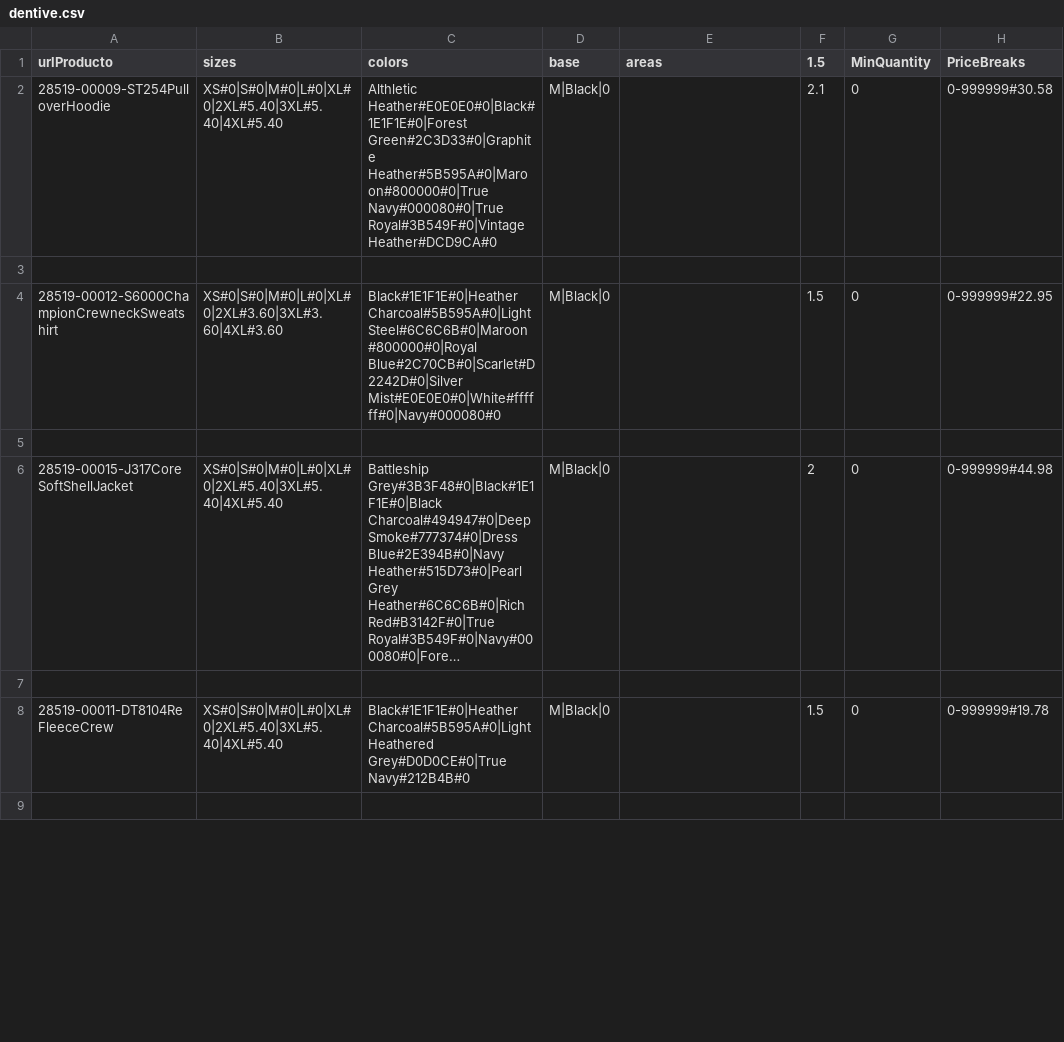
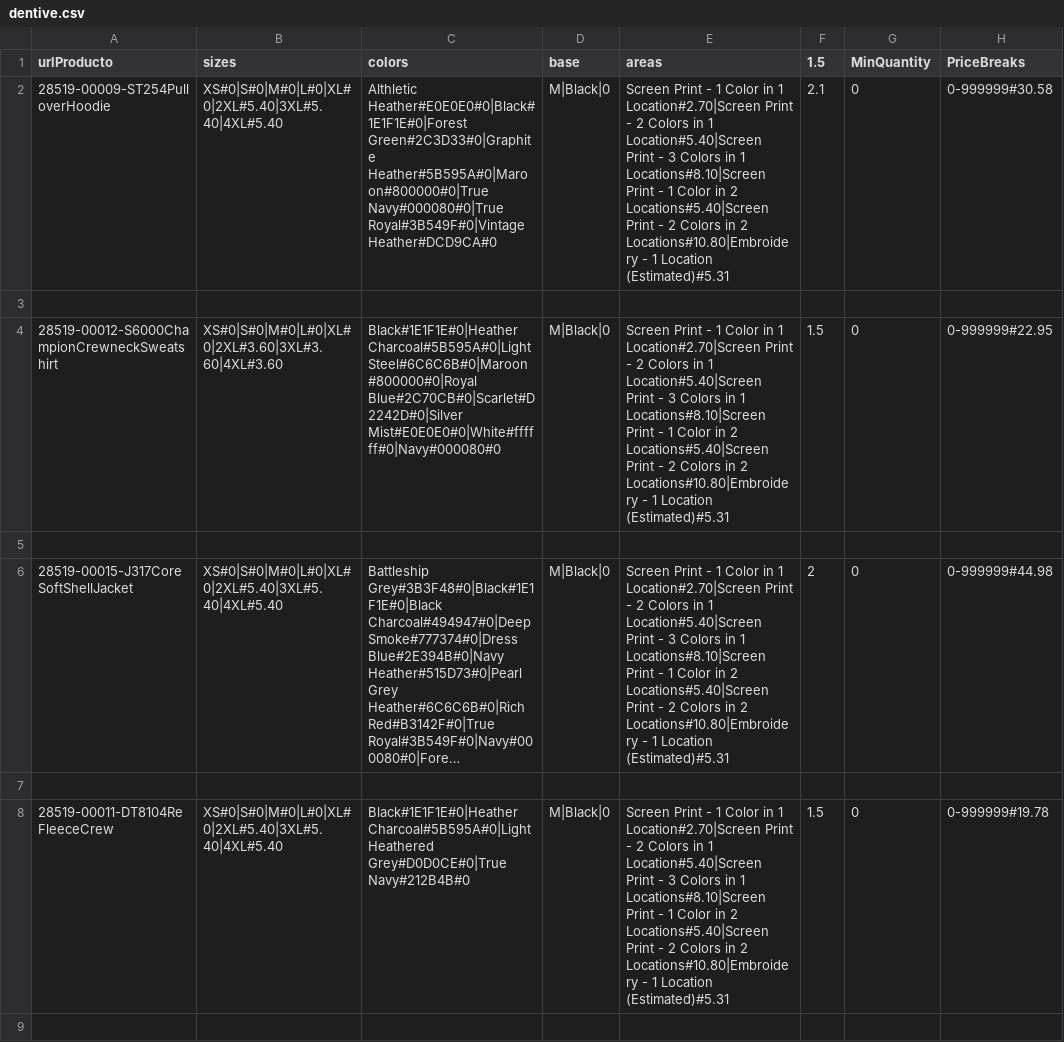
Before and after one commit to rob-dickson/All_Sites_Changes1.1, a CSV file: ApparelAPI/dentive.csv, drawn as a sheet; only a part is shown; long unchanged cells end in …; the diff covers the shown part only; the diff names each change by its address in the sheet, - before the commit and + after, or states it on an @@ line.

```diff
--- a/ApparelAPI/dentive.csv
+++ b/ApparelAPI/dentive.csv
-E2 (areas): (empty)
+E2 (areas): Screen Print - 1 Color in 1 Location#2.70|Screen Print - 2 Colors in 1 Location#5.40|Screen Print - 3 Colors in 1 Locations#8.10|Screen Print - 1 Color in 2 Locations#5.40|Screen Print - 2 Colors in 2 Locations#10.80|Embroidery - 1 Location (Estimated)#5.31
-E4 (areas): (empty)
+E4 (areas): Screen Print - 1 Color in 1 Location#2.70|Screen Print - 2 Colors in 1 Location#5.40|Screen Print - 3 Colors in 1 Locations#8.10|Screen Print - 1 Color in 2 Locations#5.40|Screen Print - 2 Colors in 2 Locations#10.80|Embroidery - 1 Location (Estimated)#5.31
-E6 (areas): (empty)
+E6 (areas): Screen Print - 1 Color in 1 Location#2.70|Screen Print - 2 Colors in 1 Location#5.40|Screen Print - 3 Colors in 1 Locations#8.10|Screen Print - 1 Color in 2 Locations#5.40|Screen Print - 2 Colors in 2 Locations#10.80|Embroidery - 1 Location (Estimated)#5.31
-E8 (areas): (empty)
+E8 (areas): Screen Print - 1 Color in 1 Location#2.70|Screen Print - 2 Colors in 1 Location#5.40|Screen Print - 3 Colors in 1 Locations#8.10|Screen Print - 1 Color in 2 Locations#5.40|Screen Print - 2 Colors in 2 Locations#10.80|Embroidery - 1 Location (Estimated)#5.31
```
Also changed, not shown: 4 edited cells elsewhere in this file, 1 other file.
